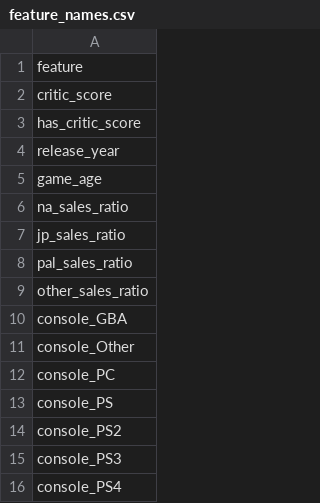
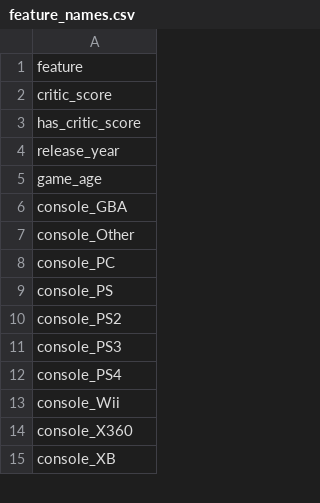
Before and after one commit to Abderrahamane/data-mining-project, a CSV file: data/processed/feature_names.csv, drawn as a sheet; only a part is shown; the shorter side is filled out with more unchanged rows; the diff names each change by its address in the sheet, - before the commit and + after, or states it on an @@ line.

Commit message:
remove sales to avoid data leadage

```diff
--- a/data/processed/feature_names.csv
+++ b/data/processed/feature_names.csv
-row 6: na_sales_ratio
-row 7: jp_sales_ratio
-row 8: pal_sales_ratio
-row 9: other_sales_ratio
```
Also changed, not shown: 32 other files.
